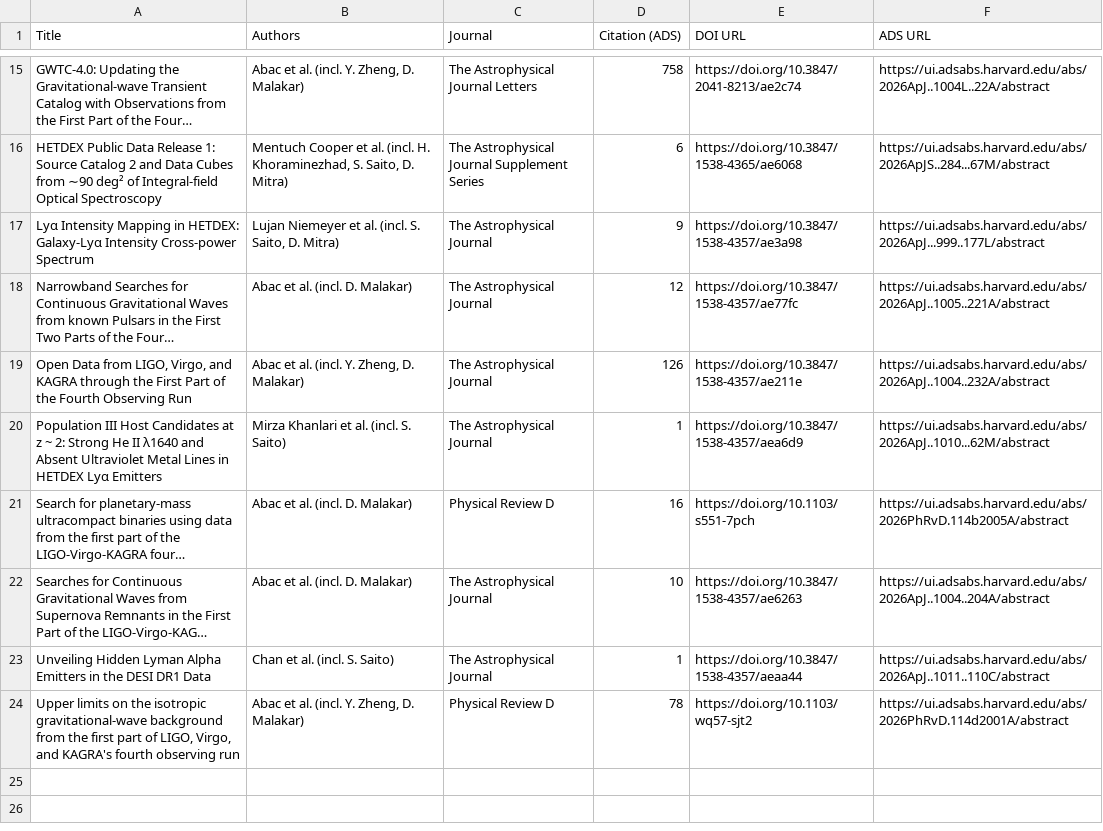
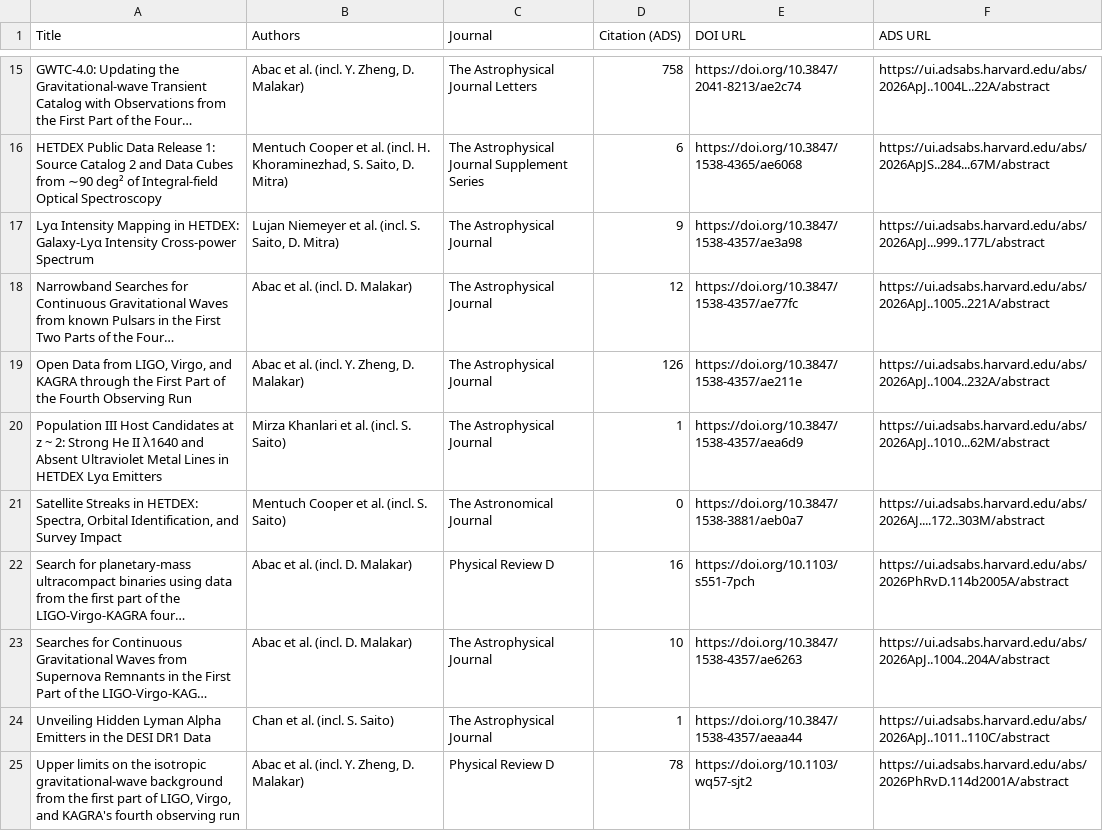
Before and after one commit to IMAC-MissouriST/imac-publications, a CSV file: docs/imac_affiliation_preview/publications_2026.csv, drawn as a sheet; only a part is shown, gaps mark what is left out; long unchanged cells end in …; the diff names each change by its address in the sheet, - before the commit and + after, or states it on an @@ line.

```diff
--- a/docs/imac_affiliation_preview/publications_2026.csv
+++ b/docs/imac_affiliation_preview/publications_2026.csv
+row 21: Satellite Streaks in HETDEX: Spectra, Orbital Identification, and Survey Impact | Mentuch Cooper et al. (incl. S. Saito) | The Astronomical Journal | 0 | https://doi.org/10.3847/1538-3881/aeb0a7 | https://ui.adsabs.harvard.edu/abs/2026AJ....172..303M/abstract
```
Also changed, not shown: docs/imac_affiliation_preview/affiliation_audit.csv, docs/publications/0000-0002-3835-6729.csv, 6 other files.
